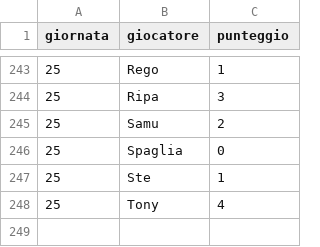
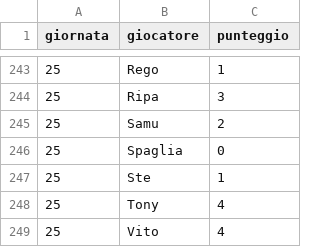
Before and after one commit to Mosca99/toto_pala, a CSV file: punteggi.csv, drawn as a sheet; only a part is shown, gaps mark what is left out; the diff names each change by its address in the sheet, - before the commit and + after, or states it on an @@ line.

Commit message:
Aggiornamento punteggi da Streamlit

```diff
--- a/punteggi.csv
+++ b/punteggi.csv
+row 249: 25 | Vito | 4
```
